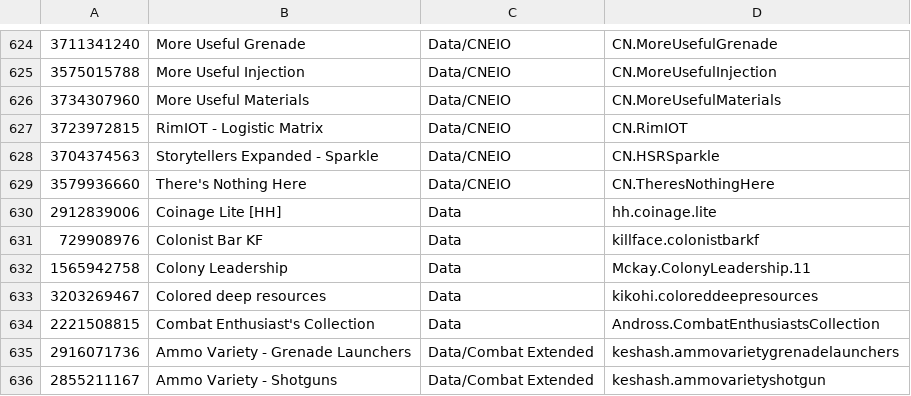
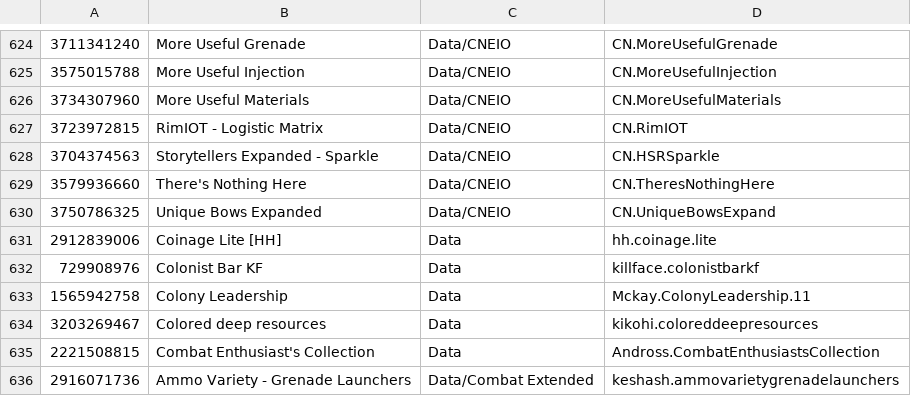
Before and after one commit to RimWorldKorea/RMK, a TSV file: ModList.tsv, drawn as a sheet; only a part is shown, gaps mark what is left out; the shorter side is filled out with more unchanged rows.

Commit message:
Unique Bows Expanded 추가
#3038

```diff
--- a/ModList.tsv
+++ b/ModList.tsv
@@ -629,2 +629,3 @@
 3579936660	There's Nothing Here	Data/CNEIO	CN.TheresNothingHere
+3750786325	Unique Bows Expanded	Data/CNEIO	CN.UniqueBowsExpand
 2912839006	Coinage Lite [HH]	Data	hh.coinage.lite
```
Also changed, not shown: 6 other files.
